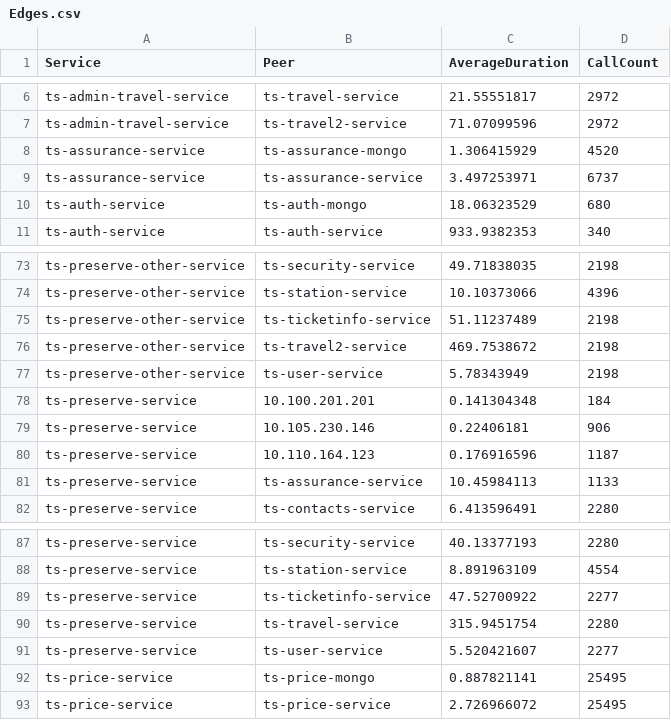
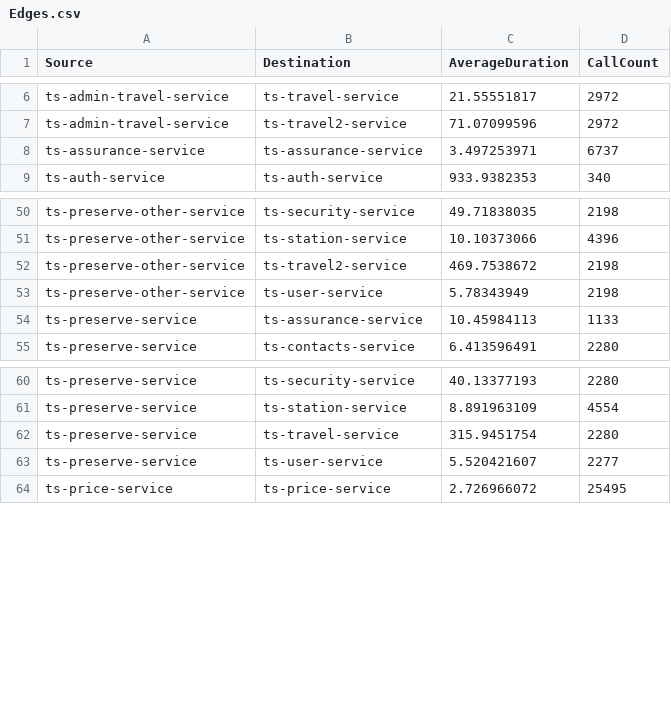
Before and after one commit to NandakishorV/FYP-demo, a CSV file: app/pre-built/tt/Edges.csv, drawn as a sheet; only a part is shown, gaps mark what is left out; the diff covers the shown part only.

```diff
--- a/app/pre-built/tt/Edges.csv
+++ b/app/pre-built/tt/Edges.csv
@@ -1 +1 @@
-Service,Peer,AverageDuration,CallCount
+Source,Destination,AverageDuration,CallCount
@@ -7,5 +7,3 @@ ts-admin-travel-service,ts-travel-service,21.55551817,2972
 ts-admin-travel-service,ts-travel2-service,71.07099596,2972
-ts-assurance-service,ts-assurance-mongo,1.306415929,4520
 ts-assurance-service,ts-assurance-service,3.497253971,6737
-ts-auth-service,ts-auth-mongo,18.06323529,680
 ts-auth-service,ts-auth-service,933.9382353,340
@@ -74,8 +51,4 @@ ts-preserve-other-service,ts-security-service,49.71838035,2198
 ts-preserve-other-service,ts-station-service,10.10373066,4396
-ts-preserve-other-service,ts-ticketinfo-service,51.11237489,2198
 ts-preserve-other-service,ts-travel2-service,469.7538672,2198
 ts-preserve-other-service,ts-user-service,5.78343949,2198
-ts-preserve-service,10.100.201.201,0.141304348,184
-ts-preserve-service,10.105.230.146,0.22406181,906
-ts-preserve-service,10.110.164.123,0.176916596,1187
 ts-preserve-service,ts-assurance-service,10.45984113,1133
@@ -88,6 +61,4 @@ ts-preserve-service,ts-security-service,40.13377193,2280
 ts-preserve-service,ts-station-service,8.891963109,4554
-ts-preserve-service,ts-ticketinfo-service,47.52700922,2277
 ts-preserve-service,ts-travel-service,315.9451754,2280
 ts-preserve-service,ts-user-service,5.520421607,2277
-ts-price-service,ts-price-mongo,0.887821141,25495
 ts-price-service,ts-price-service,2.726966072,25495
```
Also changed, not shown: 32 removed rows elsewhere in this file, app/pre-built/tt/Nodes.csv, 3 other files.
